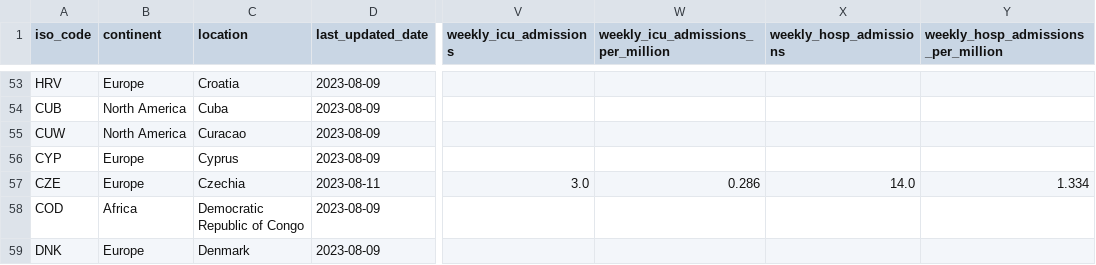
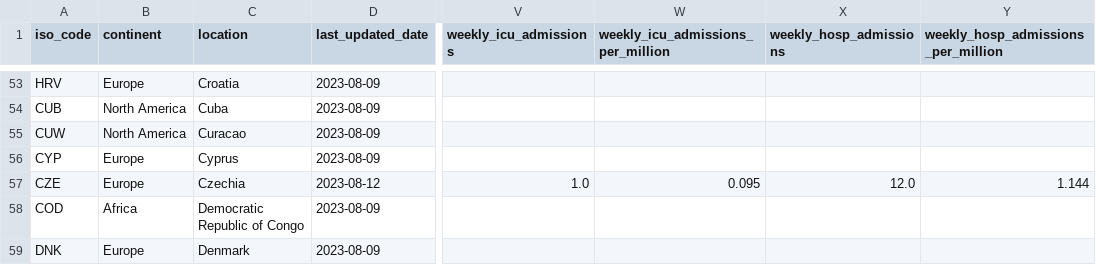
Before and after one commit to spielplatzz/owid-covid-19-data, a CSV file: public/data/latest/owid-covid-latest.csv, drawn as a sheet; only a part is shown, gaps mark what is left out; the diff names each change by its address in the sheet, - before the commit and + after, or states it on an @@ line.

Commit message:
data(megafile): automated update

```diff
--- a/public/data/latest/owid-covid-latest.csv
+++ b/public/data/latest/owid-covid-latest.csv
-D57 (last_updated_date): 2023-08-11
+D57 (last_updated_date): 2023-08-12
-V57 (weekly_icu_admissions): 3.0
+V57 (weekly_icu_admissions): 1.0
-W57: 0.286
+W57: 0.095
-X57 (weekly_hosp_admissions): 14.0
+X57 (weekly_hosp_admissions): 12.0
-Y57: 1.334
+Y57: 1.144
```
Also changed, not shown: 7 other files.
